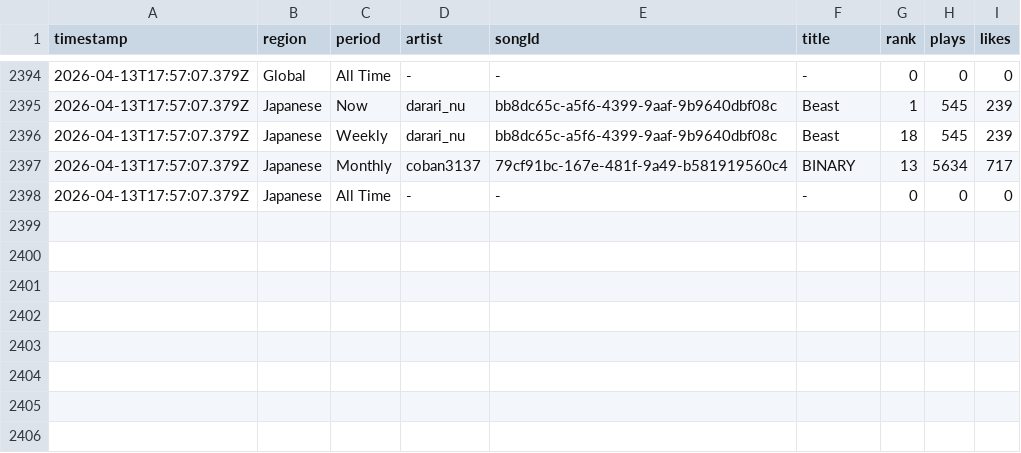
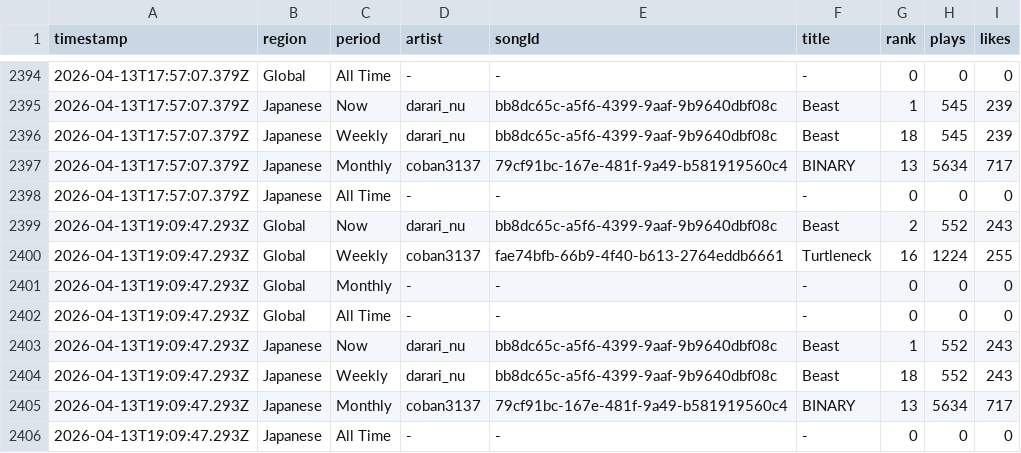
Before and after one commit to Darari-nu/suno-tracker, a CSV file: data/trends.csv, drawn as a sheet; only a part is shown, gaps mark what is left out; the diff names each change by its address in the sheet, - before the commit and + after, or states it on an @@ line.

```diff
--- a/data/trends.csv
+++ b/data/trends.csv
+row 2399: 2026-04-13T19:09:47.293Z | Global | Now | darari_nu | bb8dc65c-a5f6-4399-9aaf-9b9640dbf08c | Beast | 2 | 552 | 243
+row 2400: 2026-04-13T19:09:47.293Z | Global | Weekly | coban3137 | fae74bfb-66b9-4f40-b613-2764eddb6661 | Turtleneck | 16 | 1224 | 255
+row 2401: 2026-04-13T19:09:47.293Z | Global | Monthly | - | - | - | 0 | 0 | 0
+row 2402: 2026-04-13T19:09:47.293Z | Global | All Time | - | - | - | 0 | 0 | 0
+row 2403: 2026-04-13T19:09:47.293Z | Japanese | Now | darari_nu | bb8dc65c-a5f6-4399-9aaf-9b9640dbf08c | Beast | 1 | 552 | 243
+row 2404: 2026-04-13T19:09:47.293Z | Japanese | Weekly | darari_nu | bb8dc65c-a5f6-4399-9aaf-9b9640dbf08c | Beast | 18 | 552 | 243
+row 2405: 2026-04-13T19:09:47.293Z | Japanese | Monthly | coban3137 | 79cf91bc-167e-481f-9a49-b581919560c4 | BINARY | 13 | 5634 | 717
+row 2406: 2026-04-13T19:09:47.293Z | Japanese | All Time | - | - | - | 0 | 0 | 0
```
Also changed, not shown: data/followers.csv, 3 other files.
